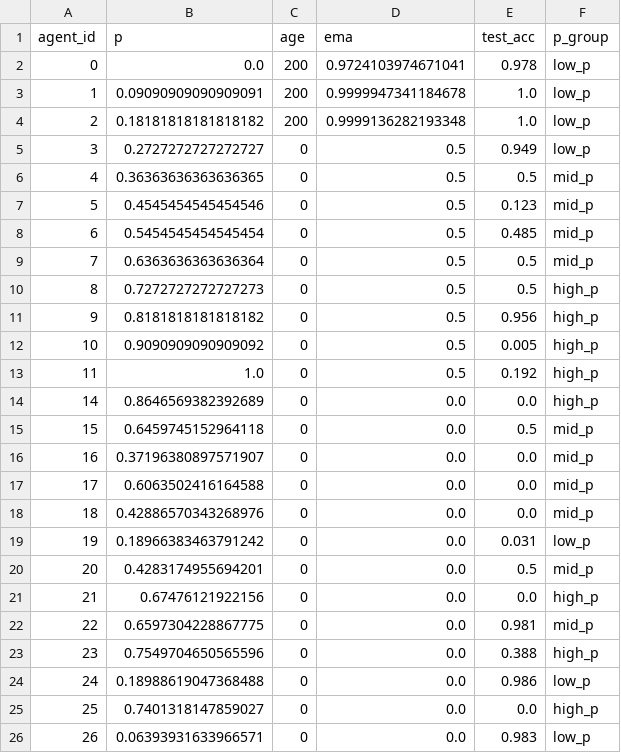
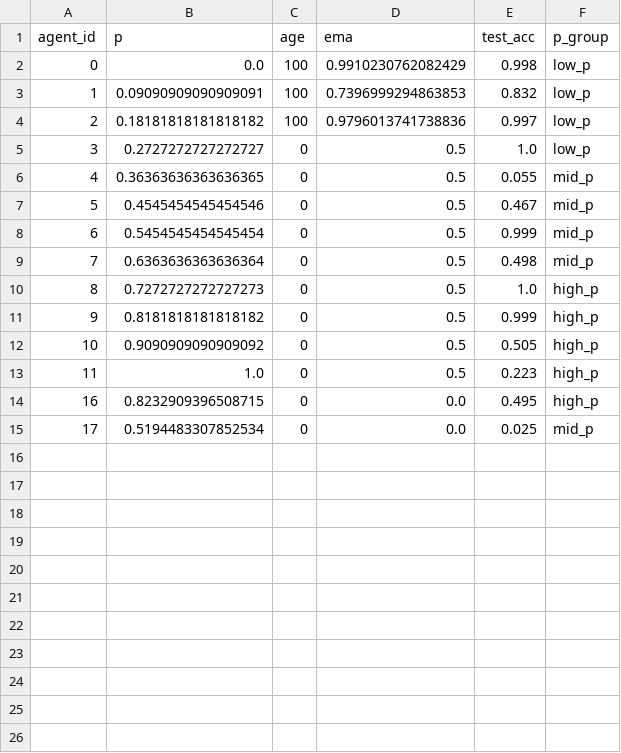
Before and after one commit to raqcoss/EvoComputing, a CSV file: results/agent_performance.csv, drawn as a sheet; only a part is shown; the diff covers the shown part only.

```diff
--- a/results/agent_performance.csv
+++ b/results/agent_performance.csv
@@ -1,26 +1,15 @@
 agent_id,p,age,ema,test_acc,p_group
-0,0.0,200,0.9724103974671041,0.978,low_p
-1,0.09090909090909091,200,0.9999947341184678,1.0,low_p
-2,0.18181818181818182,200,0.9999136282193348,1.0,low_p
-3,0.2727272727272727,0,0.5,0.949,low_p
-4,0.36363636363636365,0,0.5,0.5,mid_p
-5,0.4545454545454546,0,0.5,0.123,mid_p
-6,0.5454545454545454,0,0.5,0.485,mid_p
-7,0.6363636363636364,0,0.5,0.5,mid_p
-8,0.7272727272727273,0,0.5,0.5,high_p
-9,0.8181818181818182,0,0.5,0.956,high_p
-10,0.9090909090909092,0,0.5,0.005,high_p
-11,1.0,0,0.5,0.192,high_p
-14,0.8646569382392689,0,0.0,0.0,high_p
-15,0.6459745152964118,0,0.0,0.5,mid_p
-16,0.37196380897571907,0,0.0,0.0,mid_p
-17,0.6063502416164588,0,0.0,0.0,mid_p
-18,0.42886570343268976,0,0.0,0.0,mid_p
-19,0.18966383463791242,0,0.0,0.031,low_p
-20,0.4283174955694201,0,0.0,0.5,mid_p
-21,0.67476121922156,0,0.0,0.0,high_p
-22,0.6597304228867775,0,0.0,0.981,mid_p
-23,0.7549704650565596,0,0.0,0.388,high_p
-24,0.18988619047368488,0,0.0,0.986,low_p
-25,0.7401318147859027,0,0.0,0.0,high_p
-26,0.06393931633966571,0,0.0,0.983,low_p
+0,0.0,100,0.9910230762082429,0.998,low_p
+1,0.09090909090909091,100,0.7396999294863853,0.832,low_p
+2,0.18181818181818182,100,0.9796013741738836,0.997,low_p
+3,0.2727272727272727,0,0.5,1.0,low_p
+4,0.36363636363636365,0,0.5,0.055,mid_p
+5,0.4545454545454546,0,0.5,0.467,mid_p
+6,0.5454545454545454,0,0.5,0.999,mid_p
+7,0.6363636363636364,0,0.5,0.498,mid_p
+8,0.7272727272727273,0,0.5,1.0,high_p
+9,0.8181818181818182,0,0.5,0.999,high_p
+10,0.9090909090909092,0,0.5,0.505,high_p
+11,1.0,0,0.5,0.223,high_p
+16,0.8232909396508715,0,0.0,0.495,high_p
+17,0.5194483307852534,0,0.0,0.025,mid_p
```
Also changed, not shown: 1 removed row elsewhere in this file, 8 other files.
